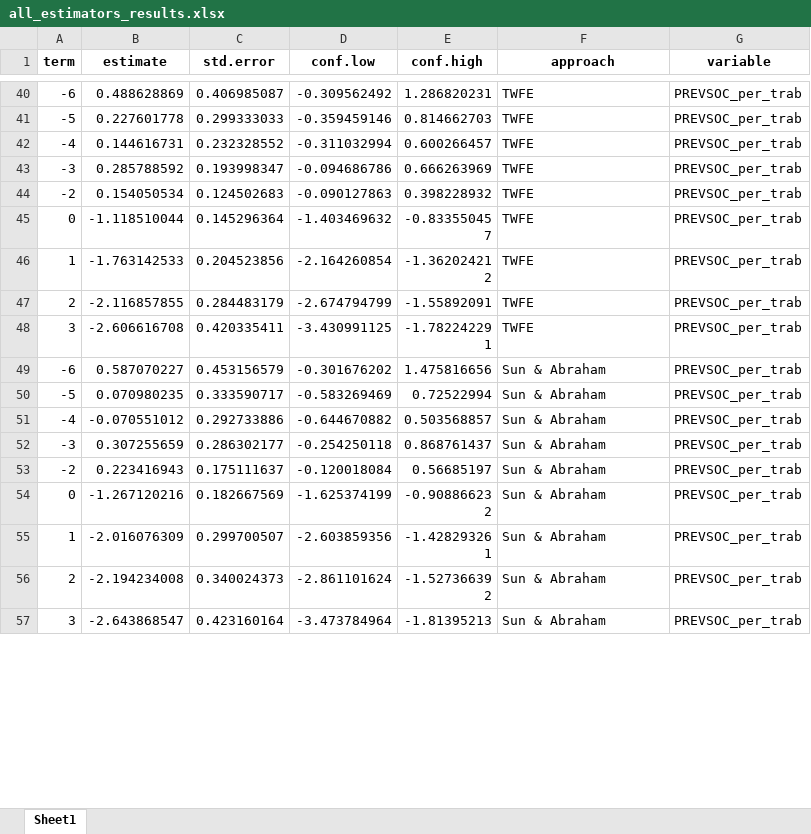
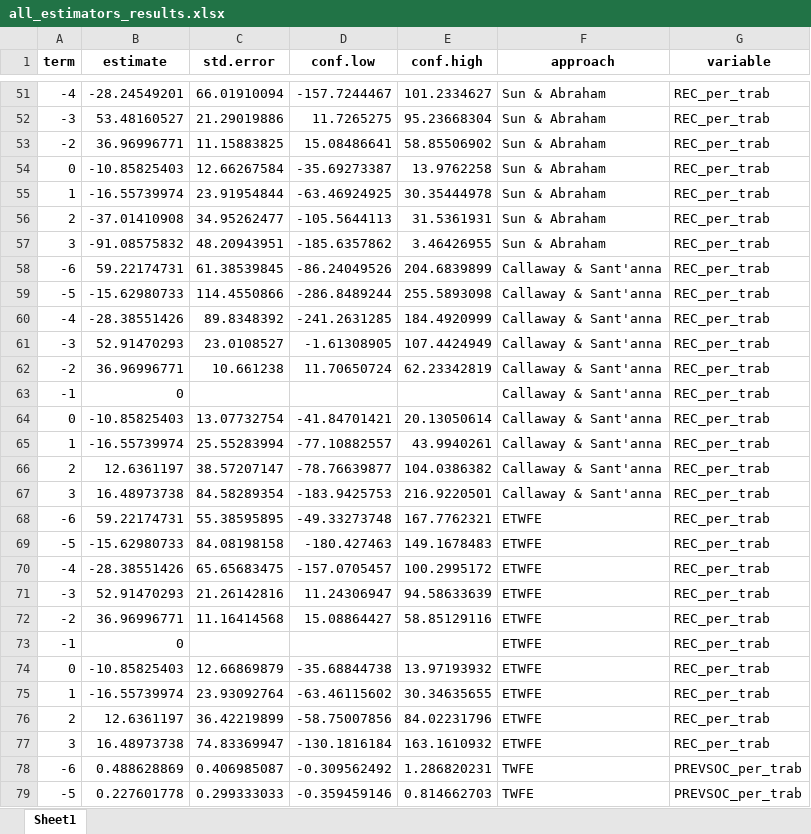
Before and after one commit to Economianoquarto/TURNOVER, an Excel workbook: data/model_data/all_estimators_results.xlsx, sheet Sheet1, drawn as a sheet; only a part is shown, gaps mark what is left out; the shorter side is filled out with more unchanged rows; values as stored, in another font and other column widths than the file's, no borders; the diff covers the shown part only; the diff names each change by its address in the sheet, - before the commit and + after, or states it on an @@ line.

```diff
--- a/data/model_data/all_estimators_results.xlsx (sheet Sheet1)
+++ b/data/model_data/all_estimators_results.xlsx (sheet Sheet1)
+row 51: -4 | -28.24549201 | 66.01910094 | -157.7244467 | 101.2334627 | Sun & Abraham | REC_per_trab
+row 52: -3 | 53.48160527 | 21.29019886 | 11.7265275 | 95.23668304 | Sun & Abraham | REC_per_trab
+row 53: -2 | 36.96996771 | 11.15883825 | 15.08486641 | 58.85506902 | Sun & Abraham | REC_per_trab
+row 54: 0 | -10.85825403 | 12.66267584 | -35.69273387 | 13.9762258 | Sun & Abraham | REC_per_trab
+row 55: 1 | -16.55739974 | 23.91954844 | -63.46924925 | 30.35444978 | Sun & Abraham | REC_per_trab
+row 56: 2 | -37.01410908 | 34.95262477 | -105.5644113 | 31.5361931 | Sun & Abraham | REC_per_trab
+row 57: 3 | -91.08575832 | 48.20943951 | -185.6357862 | 3.46426955 | Sun & Abraham | REC_per_trab
+row 58: -6 | 59.22174731 | 61.38539845 | -86.24049526 | 204.6839899 | Callaway & Sant'anna | REC_per_trab
+row 59: -5 | -15.62980733 | 114.4550866 | -286.8489244 | 255.5893098 | Callaway & Sant'anna | REC_per_trab
+row 60: -4 | -28.38551426 | 89.8348392 | -241.2631285 | 184.4920999 | Callaway & Sant'anna | REC_per_trab
+row 61: -3 | 52.91470293 | 23.0108527 | -1.61308905 | 107.4424949 | Callaway & Sant'anna | REC_per_trab
+row 62: -2 | 36.96996771 | 10.661238 | 11.70650724 | 62.23342819 | Callaway & Sant'anna | REC_per_trab
+row 63: -1 | 0 |  |  |  | Callaway & Sant'anna | REC_per_trab
+row 64: 0 | -10.85825403 | 13.07732754 | -41.84701421 | 20.13050614 | Callaway & Sant'anna | REC_per_trab
+row 65: 1 | -16.55739974 | 25.55283994 | -77.10882557 | 43.9940261 | Callaway & Sant'anna | REC_per_trab
+row 66: 2 | 12.6361197 | 38.57207147 | -78.76639877 | 104.0386382 | Callaway & Sant'anna | REC_per_trab
+row 67: 3 | 16.48973738 | 84.58289354 | -183.9425753 | 216.9220501 | Callaway & Sant'anna | REC_per_trab
+row 68: -6 | 59.22174731 | 55.38595895 | -49.33273748 | 167.7762321 | ETWFE | REC_per_trab
+row 69: -5 | -15.62980733 | 84.08198158 | -180.427463 | 149.1678483 | ETWFE | REC_per_trab
+row 70: -4 | -28.38551426 | 65.65683475 | -157.0705457 | 100.2995172 | ETWFE | REC_per_trab
+row 71: -3 | 52.91470293 | 21.26142816 | 11.24306947 | 94.58633639 | ETWFE | REC_per_trab
+row 72: -2 | 36.96996771 | 11.16414568 | 15.08864427 | 58.85129116 | ETWFE | REC_per_trab
+row 73: -1 | 0 |  |  |  | ETWFE | REC_per_trab
+row 74: 0 | -10.85825403 | 12.66869879 | -35.68844738 | 13.97193932 | ETWFE | REC_per_trab
+row 75: 1 | -16.55739974 | 23.93092764 | -63.46115602 | 30.34635655 | ETWFE | REC_per_trab
+row 76: 2 | 12.6361197 | 36.42219899 | -58.75007856 | 84.02231796 | ETWFE | REC_per_trab
+row 77: 3 | 16.48973738 | 74.83369947 | -130.1816184 | 163.1610932 | ETWFE | REC_per_trab
```
Also changed, not shown: 123 added rows, 36 removed rows and 189 edited cells elsewhere in this sheet, data/model_data/twfe_BEN_per_trab.xlsx, data/model_data/twfe_POEWC_perfirm.xlsx, 46 other files.
